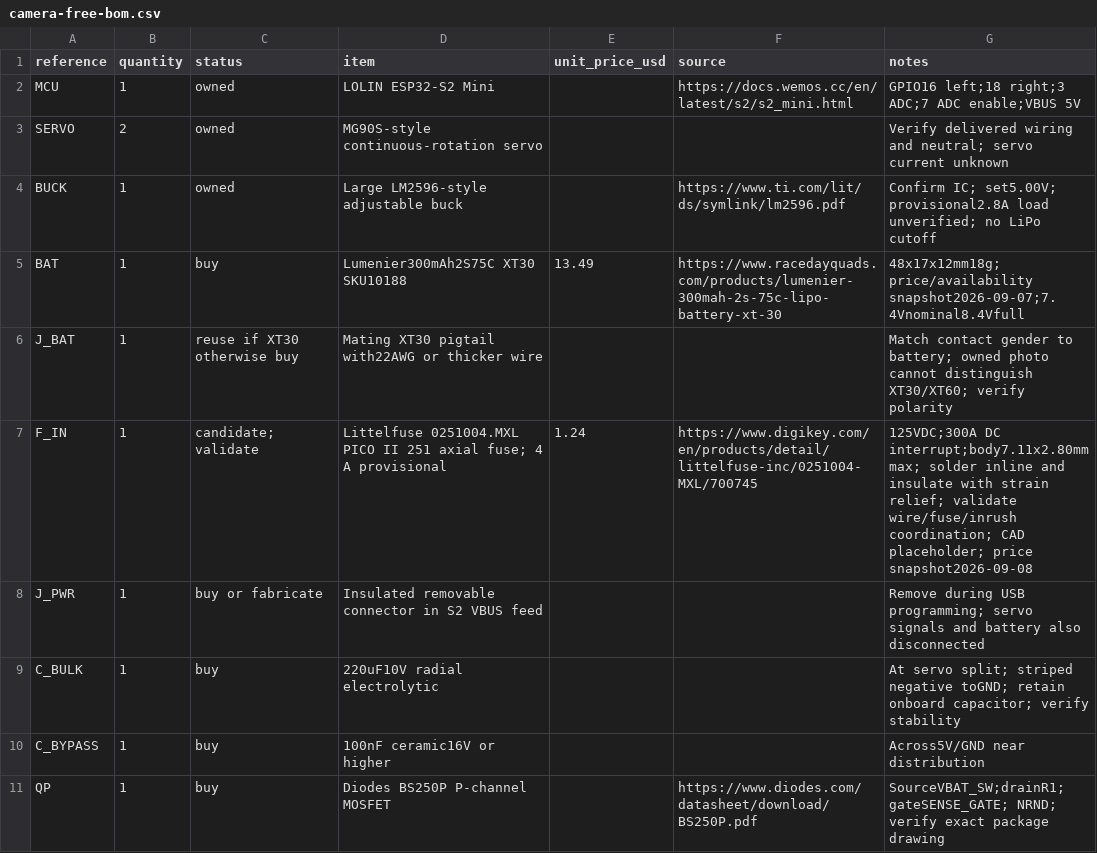
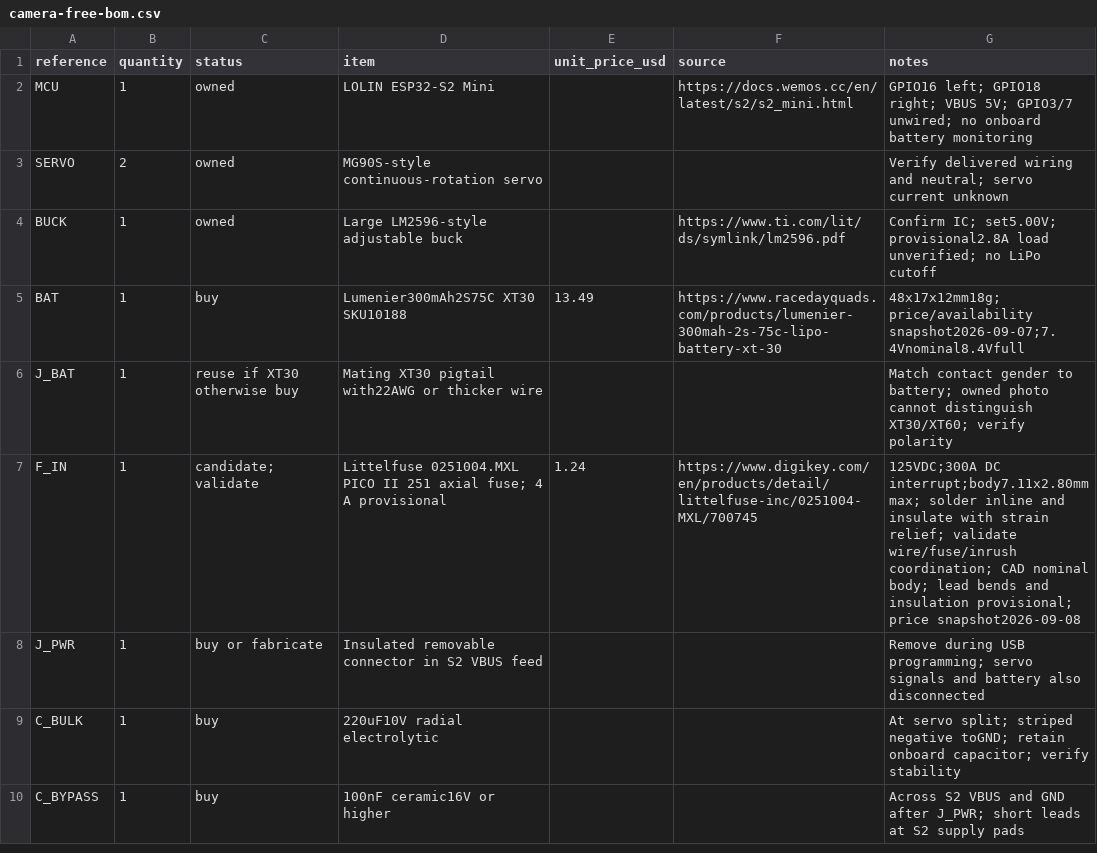
Before and after one commit to eoinest/diagonal-spy-car, a CSV file: electronics/camera-free-bom.csv, drawn as a sheet; only a part is shown; the diff covers the shown part only.

Commit message:
feat: simplify car for manual battery checks

```diff
--- a/electronics/camera-free-bom.csv
+++ b/electronics/camera-free-bom.csv
@@ -1,3 +1,3 @@
 reference,quantity,status,item,unit_price_usd,source,notes
-MCU,1,owned,LOLIN ESP32-S2 Mini,,https://docs.wemos.cc/en/latest/s2/s2_mini.html,GPIO16 left;18 right;3 ADC;7 ADC enable;VBUS 5V
+MCU,1,owned,LOLIN ESP32-S2 Mini,,https://docs.wemos.cc/en/latest/s2/s2_mini.html,GPIO16 left; GPIO18 right; VBUS 5V; GPIO3/7 unwired; no onboard battery monitoring
 SERVO,2,owned,MG90S-style continuous-rotation servo,,,Verify delivered wiring and neutral; servo current unknown
@@ -6,6 +6,5 @@ BAT,1,buy,Lumenier300mAh2S75C XT30 SKU10188,13.49,https://www.racedayquads.com/p
 J_BAT,1,reuse if XT30 otherwise buy,Mating XT30 pigtail with22AWG or thicker wire,,,Match contact gender to battery; owned photo cannot distinguish XT30/XT60; verify polarity
-F_IN,1,candidate; validate,Littelfuse 0251004.MXL PICO II 251 axial fuse; 4 A provisional,1.24,https://www.digikey.com/en/products/detail/littelfuse-inc/0251004-MXL/700745,125VDC;300A DC interrupt;body7.11x2.80mm max; solder inline and insulate with strain relief; validate wire/fuse/inrush coordination; CAD placeholder; price snapshot2026-09-08
+F_IN,1,candidate; validate,Littelfuse 0251004.MXL PICO II 251 axial fuse; 4 A provisional,1.24,https://www.digikey.com/en/products/detail/littelfuse-inc/0251004-MXL/700745,125VDC;300A DC interrupt;body7.11x2.80mm max; solder inline and insulate with strain relief; validate wire/fuse/inrush coordination; CAD nominal body; lead bends and insulation provisional; price snapshot2026-09-08
 J_PWR,1,buy or fabricate,Insulated removable connector in S2 VBUS feed,,,Remove during USB programming; servo signals and battery also disconnected
 C_BULK,1,buy,220uF10V radial electrolytic,,,At servo split; striped negative toGND; retain onboard capacitor; verify stability
-C_BYPASS,1,buy,100nF ceramic16V or higher,,,Across5V/GND near distribution
-QP,1,buy,Diodes BS250P P-channel MOSFET,,https://www.diodes.com/datasheet/download/BS250P.pdf,SourceVBAT_SW;drainR1;gateSENSE_GATE; NRND; verify exact package drawing
+C_BYPASS,1,buy,100nF ceramic16V or higher,,,Across S2 VBUS and GND after J_PWR; short leads at S2 supply pads
```
Also changed, not shown: 6 removed rows and 3 edited cells elsewhere in this file, cad/complete/parts.csv, 35 other files.
